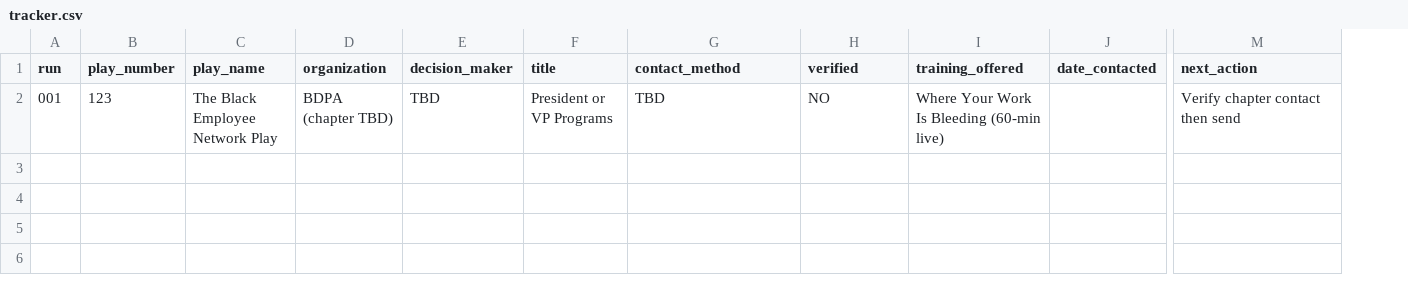
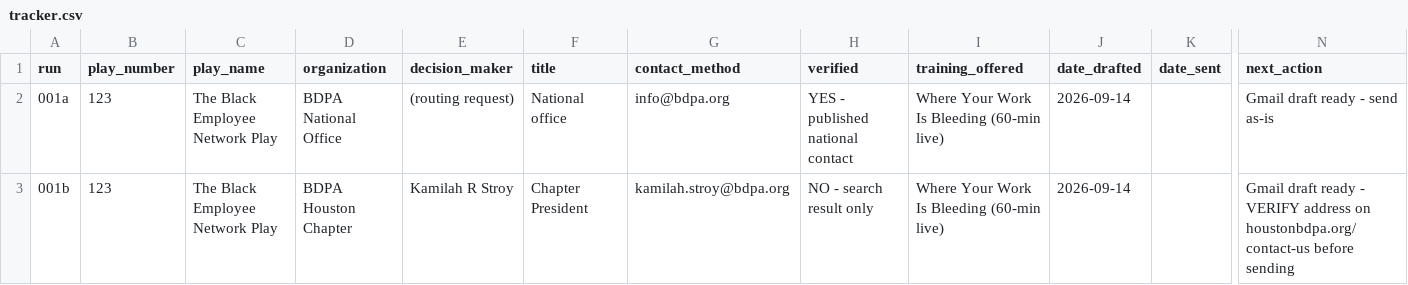
Before and after one commit to AIGlamTechEmpire/saas-build-strategy, a CSV file: outputs/opp-runs/tracker.csv, drawn as a sheet; only a part is shown, gaps mark what is left out; removed rows and columns are numbered as before the commit, all else as after; rows hold the shown columns only; the diff names each change by its address in the sheet, - before the commit and + after, or states it on an @@ line.

```diff
--- a/outputs/opp-runs/tracker.csv
+++ b/outputs/opp-runs/tracker.csv
-column J (date_contacted), empty
+column J (date_drafted), empty
+column K (date_sent), empty
-row 2: 001 | 123 | The Black Employee Network Play | BDPA (chapter TBD) | TBD | President or VP Programs | TBD | NO | Where Your Work Is Bleeding (60-min live) |  | Verify chapter contact then send
+row 2: 001a | 123 | The Black Employee Network Play | BDPA National Office | (routing request) | National office | info@bdpa.org | YES - published national contact | Where Your Work Is Bleeding (60-min live) | 2026-09-14 |  | Gmail draft ready - send as-is
+row 3: 001b | 123 | The Black Employee Network Play | BDPA Houston Chapter | Kamilah R Stroy | Chapter President | kamilah.stroy@bdpa.org | NO - search result only | Where Your Work Is Bleeding (60-min live) | 2026-09-14 |  | Gmail draft ready - VERIFY address on houstonbdpa.org/contact-us before sending
```
Also changed, not shown: 1 other file.
